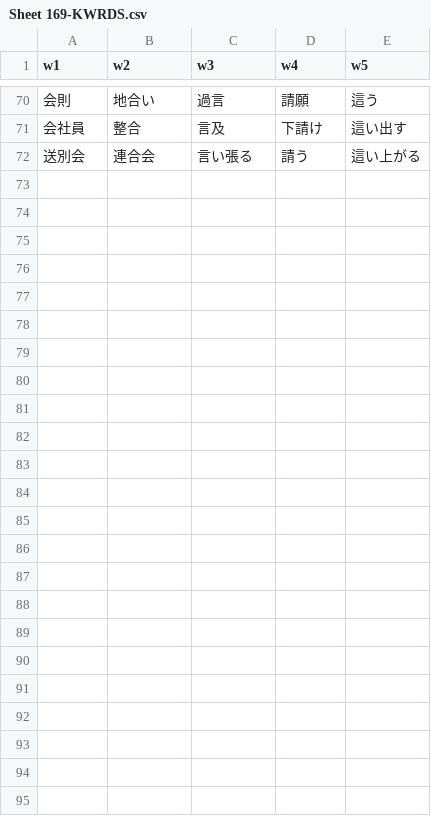
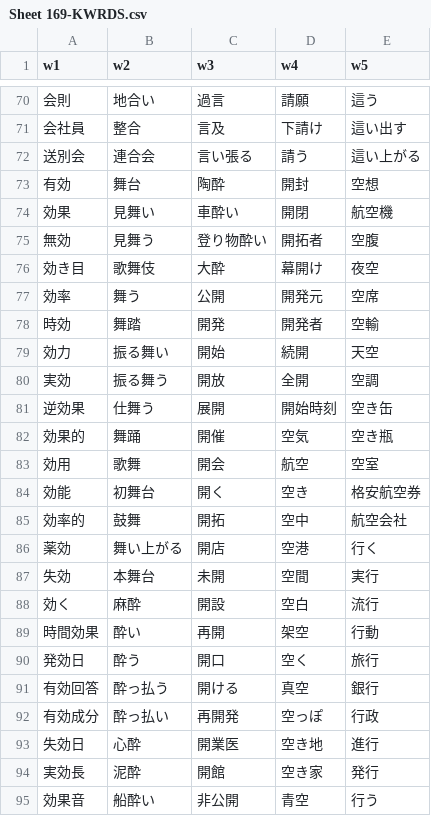
Before and after one commit to rexesian/nihongo, a CSV file: docs/rdata/Sheet 169-KWRDS.csv, drawn as a sheet; only a part is shown, gaps mark what is left out; the diff names each change by its address in the sheet, - before the commit and + after, or states it on an @@ line.

```diff
--- a/docs/rdata/Sheet 169-KWRDS.csv
+++ b/docs/rdata/Sheet 169-KWRDS.csv
+row 73: 有効 | 舞台 | 陶酔 | 開封 | 空想
+row 74: 効果 | 見舞い | 車酔い | 開閉 | 航空機
+row 75: 無効 | 見舞う | 登り物酔い | 開拓者 | 空腹
+row 76: 効き目 | 歌舞伎 | 大酔 | 幕開け | 夜空
+row 77: 効率 | 舞う | 公開 | 開発元 | 空席
+row 78: 時効 | 舞踏 | 開発 | 開発者 | 空輸
+row 79: 効力 | 振る舞い | 開始 | 続開 | 天空
+row 80: 実効 | 振る舞う | 開放 | 全開 | 空調
+row 81: 逆効果 | 仕舞う | 展開 | 開始時刻 | 空き缶
+row 82: 効果的 | 舞踊 | 開催 | 空気 | 空き瓶
+row 83: 効用 | 歌舞 | 開会 | 航空 | 空室
+row 84: 効能 | 初舞台 | 開く | 空き | 格安航空券
+row 85: 効率的 | 鼓舞 | 開拓 | 空中 | 航空会社
+row 86: 薬効 | 舞い上がる | 開店 | 空港 | 行く
+row 87: 失効 | 本舞台 | 未開 | 空間 | 実行
+row 88: 効く | 麻酔 | 開設 | 空白 | 流行
+row 89: 時間効果 | 酔い | 再開 | 架空 | 行動
+row 90: 発効日 | 酔う | 開口 | 空く | 旅行
+row 91: 有効回答 | 酔っ払う | 開ける | 真空 | 銀行
+row 92: 有効成分 | 酔っ払い | 再開発 | 空っぽ | 行政
+row 93: 失効日 | 心酔 | 開業医 | 空き地 | 進行
+row 94: 実効長 | 泥酔 | 開館 | 空き家 | 発行
+row 95: 効果音 | 船酔い | 非公開 | 青空 | 行う
```
Also changed, not shown: docs/rdata/Sheet 170-KWRDS.csv, rdata/Sheet 169-KWRDS.csv, 2 other files.
